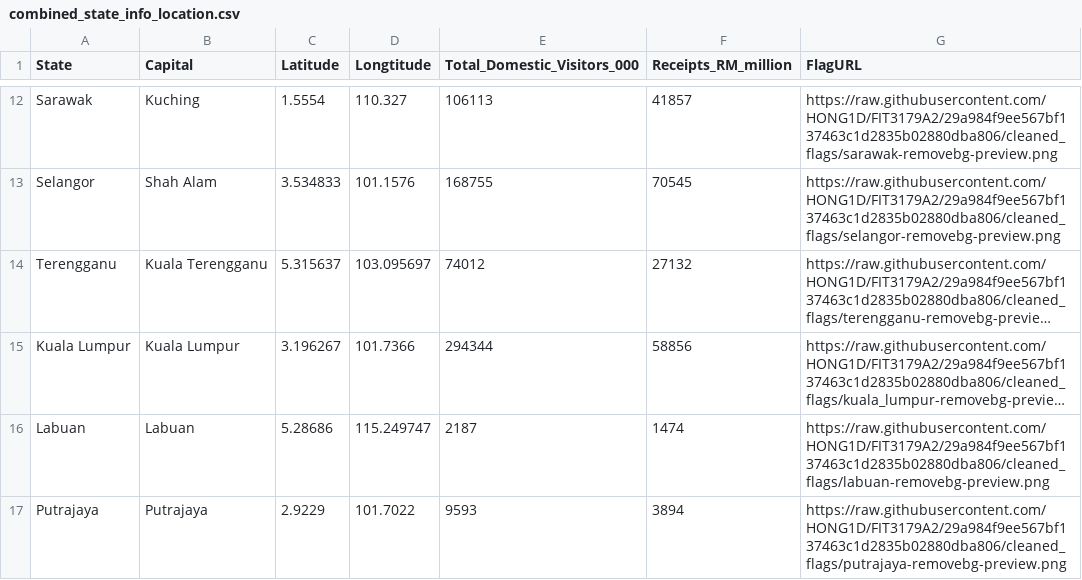
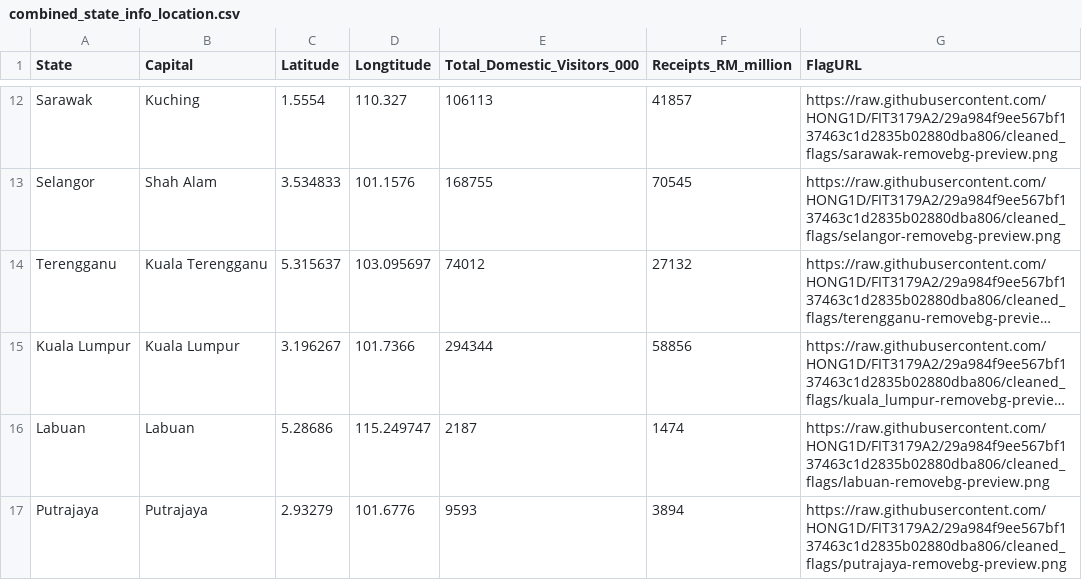
Before and after one commit to HONG1D/FIT3179A2, a CSV file: combined_state_info_location.csv, drawn as a sheet; only a part is shown, gaps mark what is left out; long unchanged cells end in …; the diff names each change by its address in the sheet, - before the commit and + after, or states it on an @@ line.

Commit message:
Update combined_state_info_location.csv

```diff
--- a/combined_state_info_location.csv
+++ b/combined_state_info_location.csv
-C17 (Latitude): 2.9229
+C17 (Latitude): 2.93279
-D17 (Longtitude): 101.7022
+D17 (Longtitude): 101.6776
```
